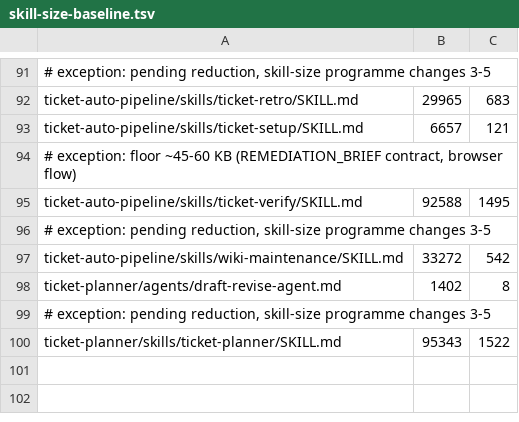
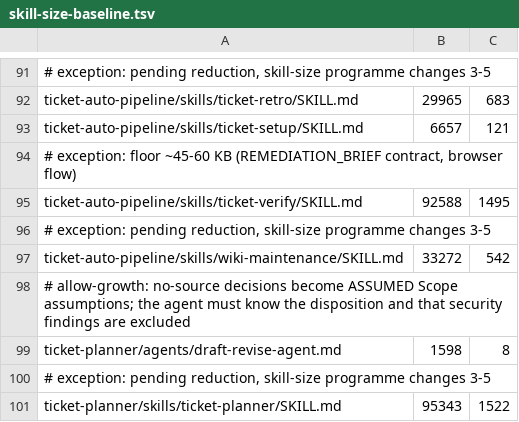
Before and after one commit to rogueprocess13/claude-plugins, a TSV file: scripts/skill-size-baseline.tsv, drawn as a sheet; only a part is shown, gaps mark what is left out.

```diff
--- a/scripts/skill-size-baseline.tsv
+++ b/scripts/skill-size-baseline.tsv
@@ -97,3 +97,4 @@ ticket-auto-pipeline/skills/ticket-verify/SKILL.md	92588	1495
 ticket-auto-pipeline/skills/wiki-maintenance/SKILL.md	33272	542
-ticket-planner/agents/draft-revise-agent.md	1402	8
+# allow-growth: no-source decisions become ASSUMED Scope assumptions; the agent must know the disposition and that security findings are excluded
+ticket-planner/agents/draft-revise-agent.md	1598	8
 # exception: pending reduction, skill-size programme changes 3-5
```
Also changed, not shown: 14 other files.
